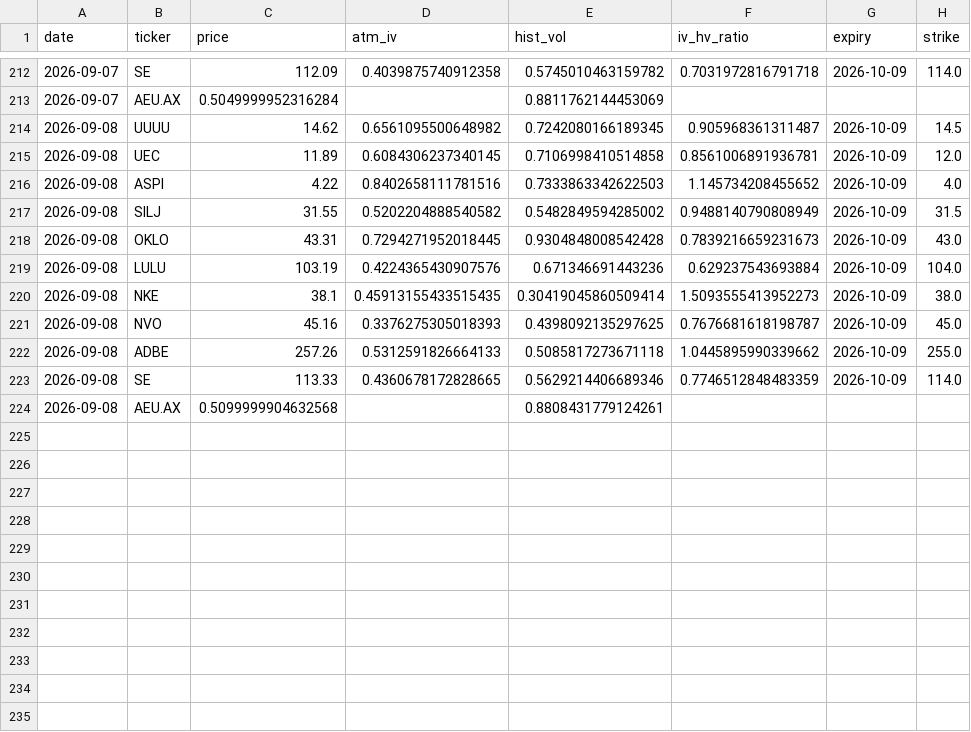
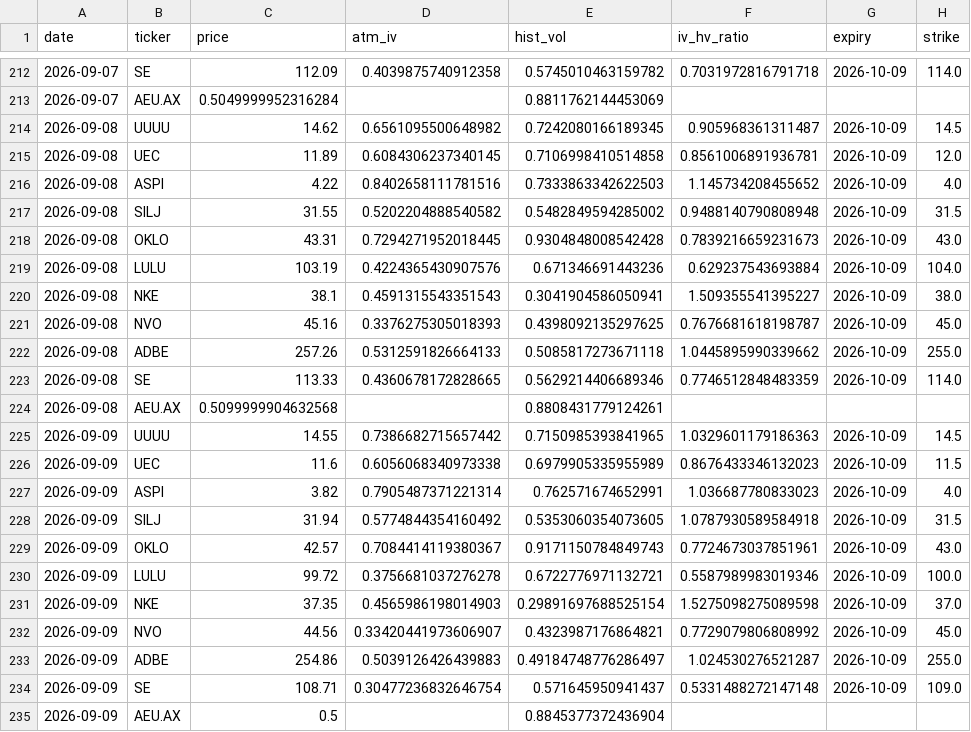
Before and after one commit to jokwok1/options-project, a CSV file: iv_history.csv, drawn as a sheet; only a part is shown, gaps mark what is left out.

```diff
--- a/iv_history.csv
+++ b/iv_history.csv
@@ -216,6 +216,6 @@ date,ticker,price,atm_iv,hist_vol,iv_hv_ratio,expiry,strike
 2026-09-08,ASPI,4.22,0.8402658111781516,0.7333863342622503,1.145734208455652,2026-10-09,4.0
-2026-09-08,SILJ,31.55,0.5202204888540582,0.5482849594285002,0.9488140790808949,2026-10-09,31.5
+2026-09-08,SILJ,31.55,0.5202204888540582,0.5482849594285002,0.9488140790808948,2026-10-09,31.5
 2026-09-08,OKLO,43.31,0.7294271952018445,0.9304848008542428,0.7839216659231673,2026-10-09,43.0
 2026-09-08,LULU,103.19,0.4224365430907576,0.671346691443236,0.629237543693884,2026-10-09,104.0
-2026-09-08,NKE,38.1,0.45913155433515435,0.30419045860509414,1.5093555413952273,2026-10-09,38.0
+2026-09-08,NKE,38.1,0.4591315543351543,0.3041904586050941,1.509355541395227,2026-10-09,38.0
 2026-09-08,NVO,45.16,0.3376275305018393,0.4398092135297625,0.7676681618198787,2026-10-09,45.0
@@ -224 +224,12 @@ date,ticker,price,atm_iv,hist_vol,iv_hv_ratio,expiry,strike
 2026-09-08,AEU.AX,0.5099999904632568,,0.8808431779124261,,,
+2026-09-09,UUUU,14.55,0.7386682715657442,0.7150985393841965,1.0329601179186363,2026-10-09,14.5
+2026-09-09,UEC,11.6,0.6056068340973338,0.6979905335955989,0.8676433346132023,2026-10-09,11.5
+2026-09-09,ASPI,3.82,0.7905487371221314,0.762571674652991,1.036687780833023,2026-10-09,4.0
+2026-09-09,SILJ,31.94,0.5774844354160492,0.5353060354073605,1.0787930589584918,2026-10-09,31.5
+2026-09-09,OKLO,42.57,0.7084414119380367,0.9171150784849743,0.7724673037851961,2026-10-09,43.0
+2026-09-09,LULU,99.72,0.3756681037276278,0.6722776971132721,0.5587989983019346,2026-10-09,100.0
+2026-09-09,NKE,37.35,0.4565986198014903,0.29891697688525154,1.5275098275089598,2026-10-09,37.0
+2026-09-09,NVO,44.56,0.33420441973606907,0.4323987176864821,0.7729079806808992,2026-10-09,45.0
+2026-09-09,ADBE,254.86,0.5039126426439883,0.49184748776286497,1.024530276521287,2026-10-09,255.0
+2026-09-09,SE,108.71,0.30477236832646754,0.571645950941437,0.5331488272147148,2026-10-09,109.0
+2026-09-09,AEU.AX,0.5,,0.8845377372436904,,,
```
